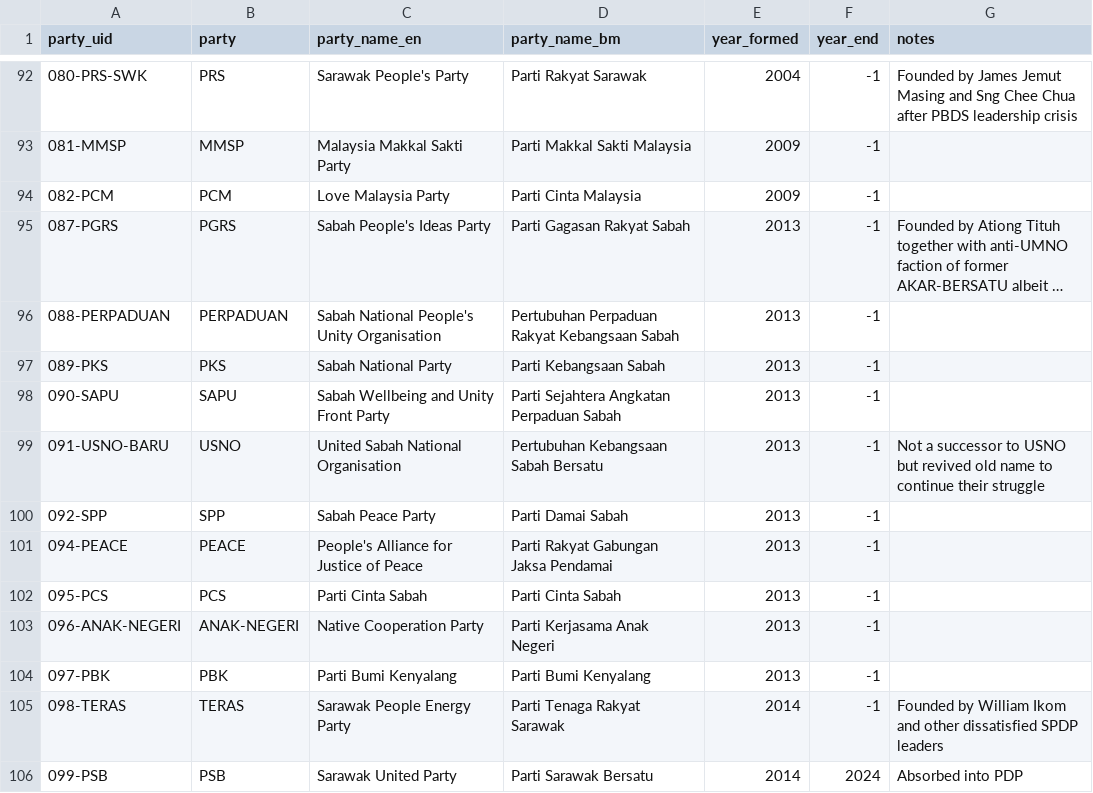
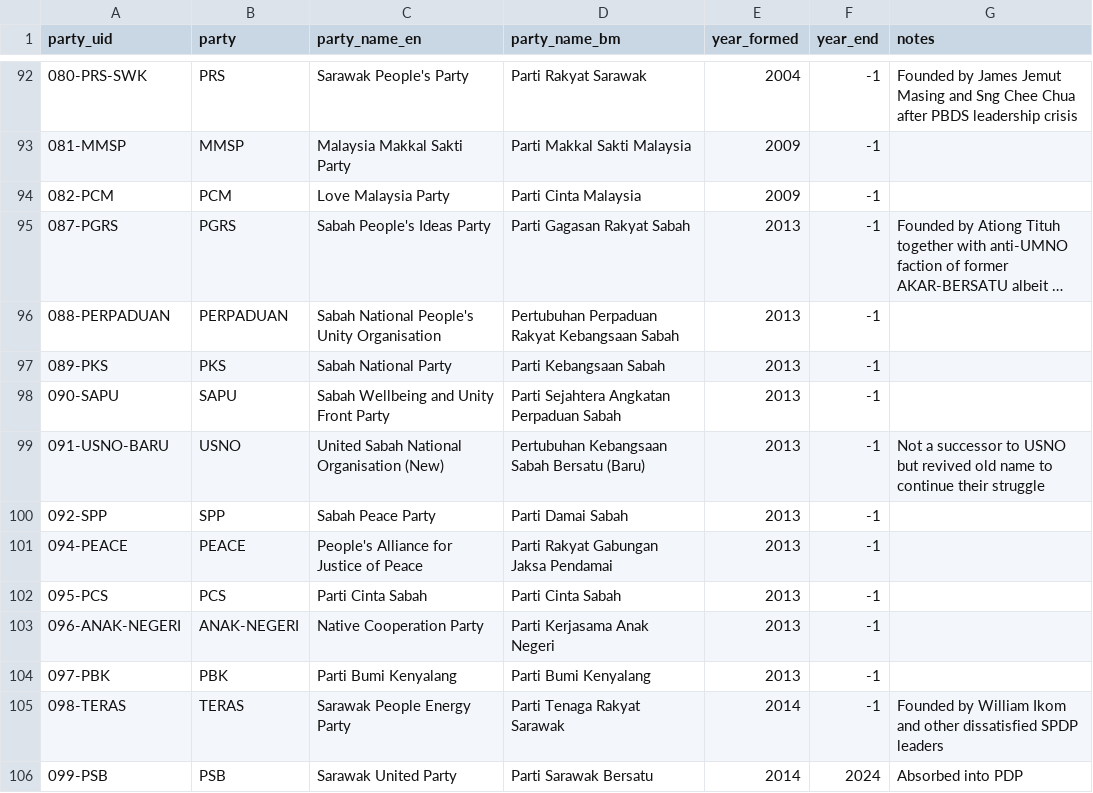
Before and after one commit to Thevesh/paper-meco-results, a CSV file: data/lookup_party.csv, drawn as a sheet; only a part is shown, gaps mark what is left out; long unchanged cells end in ….

```diff
--- a/data/lookup_party.csv
+++ b/data/lookup_party.csv
@@ -98,3 +98,3 @@ party_uid,party,party_name_en,party_name_bm,year_formed,year_end,notes
 090-SAPU,SAPU,Sabah Wellbeing and Unity Front Party,Parti Sejahtera Angkatan Perpaduan Sabah,2013,-1,
-091-USNO-BARU,USNO,United Sabah National Organisation,Pertubuhan Kebangsaan Sabah Bersatu,2013,-1,Not a successor to USNO but revived old name to continue their struggle
+091-USNO-BARU,USNO,United Sabah National Organisation (New),Pertubuhan Kebangsaan Sabah Bersatu (Baru),2013,-1,Not a successor to USNO but revived old name to continue their struggle
 092-SPP,SPP,Sabah Peace Party,Parti Damai Sabah,2013,-1,
```
Also changed, not shown: data/lookup_candidate.csv, data/lookup_coalition.csv, 18 other files.
